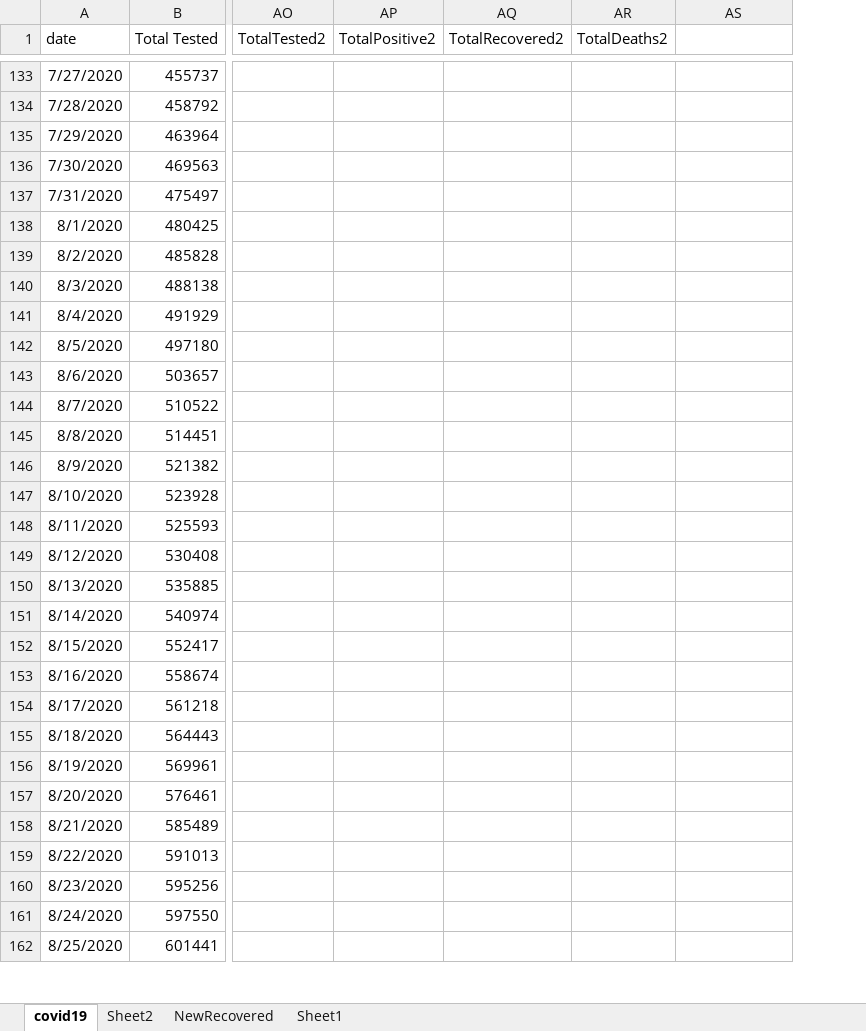
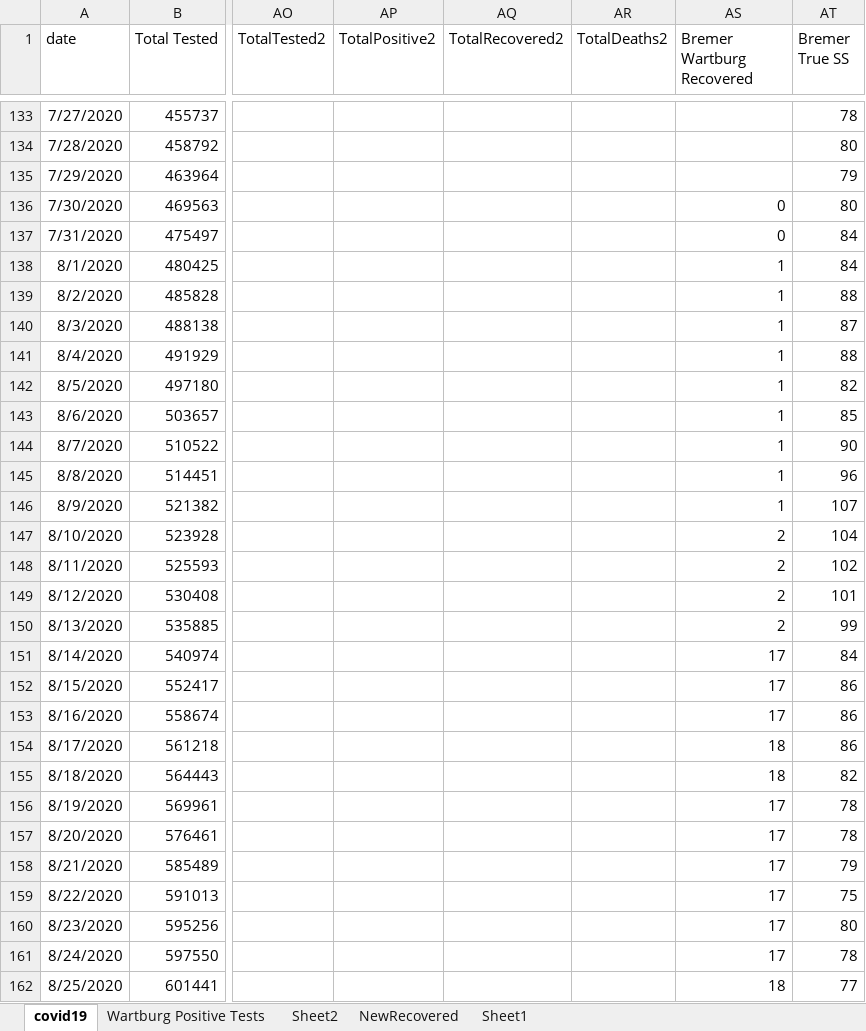
Before and after one commit to mbirgen/COVID19, an Excel workbook: covid19.xlsx, sheet covid19, drawn as a sheet; only a part is shown, gaps mark what is left out; values as stored, in another font and other column widths than the file's, no borders; the diff covers the shown part only; the diff names each change by its address in the sheet, - before the commit and + after, or states it on an @@ line.

```diff
--- a/covid19.xlsx (sheet covid19)
+++ b/covid19.xlsx (sheet covid19)
+sheet tab: Wartburg Positive Tests
+column AT (Bremer True SS), rows 133-162: 78 | 80 | 79 | 80 | 84 | 84 | 88 | 87 | 88 | 82 | 85 | 90 | 96 | 107 | 104 | 102 | 101 | 99 | 84 | 86 | 86 | 86 | 82 | 78 | 78 | 79 | 75 | 80 | 78 | 77
-AS1: (empty)
+AS1: Bremer Wartburg Recovered
-AS136:AS137 (Bremer Wartburg Recovered): (empty)
+AS136:AS137 (Bremer Wartburg Recovered): 0
-AS138:AS146 (Bremer Wartburg Recovered): (empty)
+AS138:AS146 (Bremer Wartburg Recovered): 1
-AS147:AS150 (Bremer Wartburg Recovered): (empty)
+AS147:AS150 (Bremer Wartburg Recovered): 2
-AS151:AS153 (Bremer Wartburg Recovered): (empty)
+AS151:AS153 (Bremer Wartburg Recovered): 17
-AS154:AS155 (Bremer Wartburg Recovered): (empty)
+AS154:AS155 (Bremer Wartburg Recovered): 18
-AS156:AS161 (Bremer Wartburg Recovered): (empty)
+AS156:AS161 (Bremer Wartburg Recovered): 17
-AS162 (Bremer Wartburg Recovered): (empty)
+AS162 (Bremer Wartburg Recovered): 18
```
Also changed, not shown: 2 added rows and 30 edited cells elsewhere in this sheet, 20 other files.
